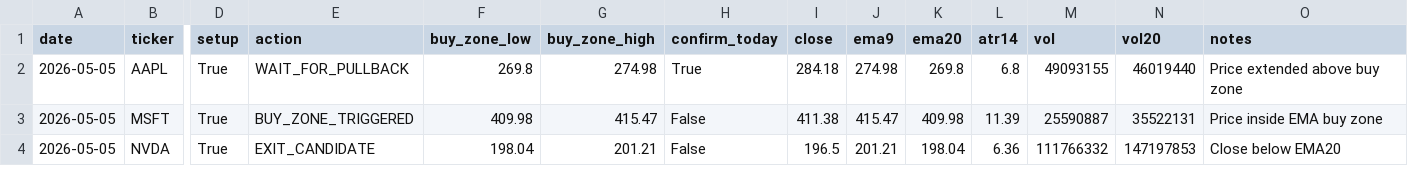
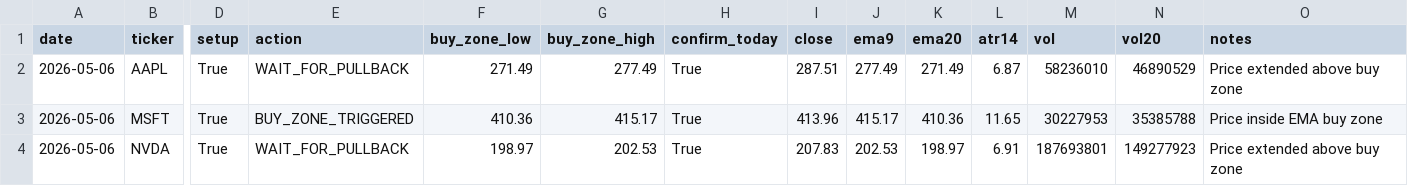
Before and after one commit to Ayodukale/S_B, a CSV file: data/out_signals.csv, drawn as a sheet; only a part is shown, gaps mark what is left out; the diff covers the shown part only; the diff names each change by its address in the sheet, - before the commit and + after, or states it on an @@ line.

```diff
--- a/data/out_signals.csv
+++ b/data/out_signals.csv
-A2:A4 (date): 2026-05-05
+A2:A4 (date): 2026-05-06
-F2 (buy_zone_low): 269.8
+F2 (buy_zone_low): 271.49
-G2 (buy_zone_high): 274.98
+G2 (buy_zone_high): 277.49
-I2 (close): 284.18
+I2 (close): 287.51
-J2 (ema9): 274.98
+J2 (ema9): 277.49
-K2 (ema20): 269.8
+K2 (ema20): 271.49
-L2 (atr14): 6.8
+L2 (atr14): 6.87
-M2 (vol): 49093155
+M2 (vol): 58236010
-N2 (vol20): 46019440
+N2 (vol20): 46890529
-F3 (buy_zone_low): 409.98
+F3 (buy_zone_low): 410.36
-G3 (buy_zone_high): 415.47
+G3 (buy_zone_high): 415.17
-H3:H4 (confirm_today): False
+H3:H4 (confirm_today): True
-I3 (close): 411.38
+I3 (close): 413.96
-J3 (ema9): 415.47
+J3 (ema9): 415.17
-K3 (ema20): 409.98
+K3 (ema20): 410.36
-L3 (atr14): 11.39
+L3 (atr14): 11.65
-M3 (vol): 25590887
+M3 (vol): 30227953
-N3 (vol20): 35522131
+N3 (vol20): 35385788
-E4 (action): EXIT_CANDIDATE
+E4 (action): WAIT_FOR_PULLBACK
-F4 (buy_zone_low): 198.04
+F4 (buy_zone_low): 198.97
-G4 (buy_zone_high): 201.21
+G4 (buy_zone_high): 202.53
-I4 (close): 196.5
+I4 (close): 207.83
-J4 (ema9): 201.21
+J4 (ema9): 202.53
-K4 (ema20): 198.04
+K4 (ema20): 198.97
-L4 (atr14): 6.36
+L4 (atr14): 6.91
-M4 (vol): 111766332
+M4 (vol): 187693801
-N4 (vol20): 147197853
+N4 (vol20): 149277923
-O4 (notes): Close below EMA20
+O4 (notes): Price extended above buy zone
```
Also changed, not shown: 1 removed row and 38 edited cells elsewhere in this file, data/ledger.csv, 3 other files.
